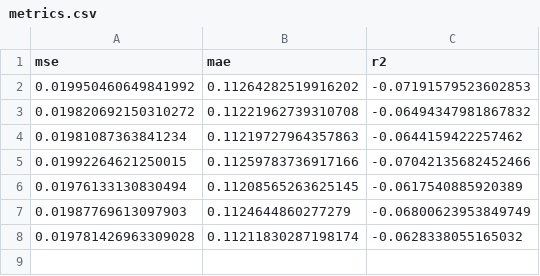
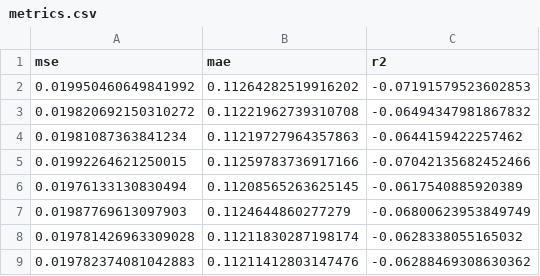
Before and after one commit to guardiansofpipelines/Project, a CSV file: metrics.csv, drawn as a sheet; the diff names each change by its address in the sheet, - before the commit and + after, or states it on an @@ line.

```diff
--- a/metrics.csv
+++ b/metrics.csv
+row 9: 0.019782374081042883 | 0.11211412803147476 | -0.06288469308630362
```
